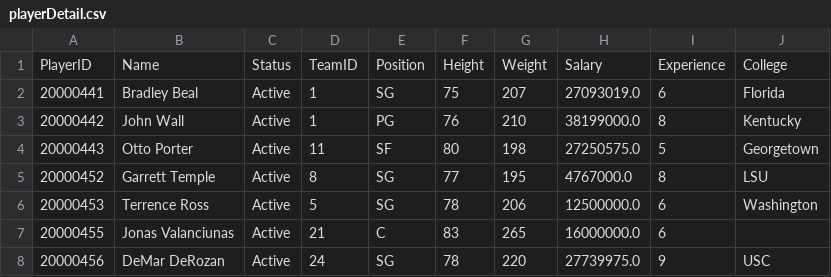
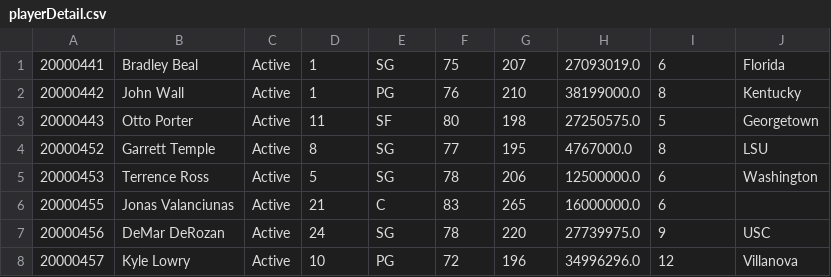
Before and after one commit to Kartik-Sangwan/phase3, a CSV file: playerDetail.csv, drawn as a sheet; only a part is shown; the shorter side is filled out with more unchanged rows.

Commit message:
removed header

```diff
--- a/playerDetail.csv
+++ b/playerDetail.csv
@@ -1,2 +1 @@
-PlayerID,Name,Status,TeamID,Position,Height,Weight,Salary,Experience,College
 20000441,Bradley Beal,Active,1,SG,75,207,27093019.0,6,Florida
```
